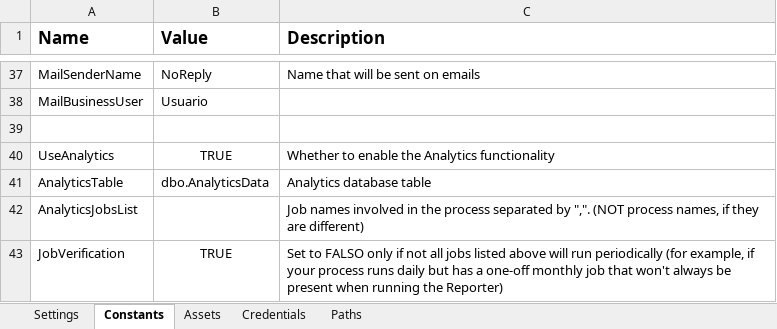
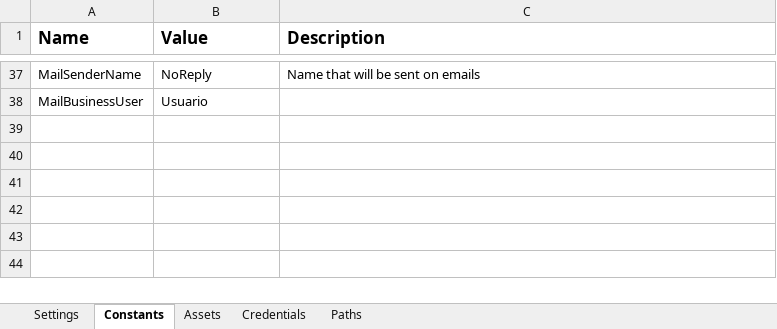
Before and after one commit to morellmr/ExtendedREFramework_Reporter, an Excel workbook: Data/Config.xlsx, sheet Constants, drawn as a sheet; only a part is shown, gaps mark what is left out; values as stored, in another font and other column widths than the file's, no borders; the diff names each change by its address in the sheet, - before the commit and + after, or states it on an @@ line.

```diff
--- a/Data/Config.xlsx (sheet Constants)
+++ b/Data/Config.xlsx (sheet Constants)
-row 39: (empty)
-row 40: UseAnalytics | TRUE | Whether to enable the Analytics functionality
-row 41: AnalyticsTable | dbo.AnalyticsData | Analytics database table
-row 42: AnalyticsJobsList |  | Job names involved in the process separated by ",". (NOT process names, if they are different)
-row 43: JobVerification | TRUE | Set to FALSO only if not all jobs listed above will run periodically (for example, if your process runs daily but has a one-off monthly job that won't always be present when running the Reporter)
```
Also changed, not shown: sheet Settings, Data/ConfigRuntime.xlsx, 14 other files.
